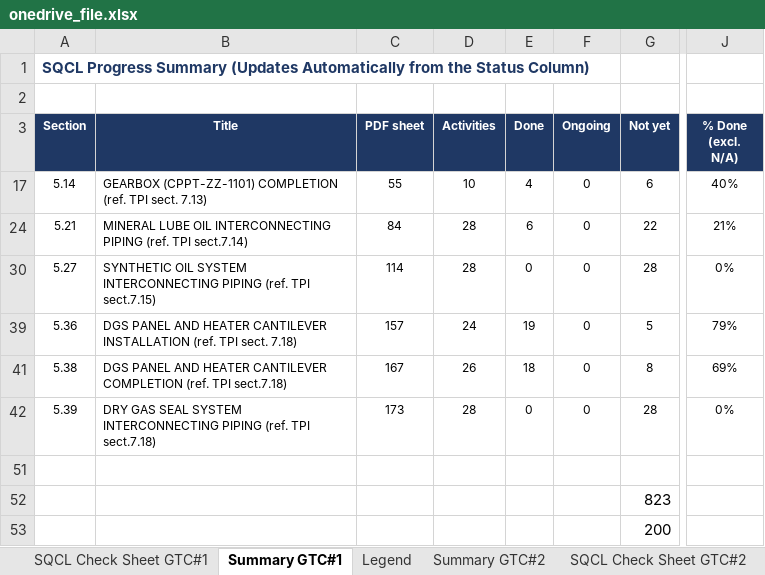
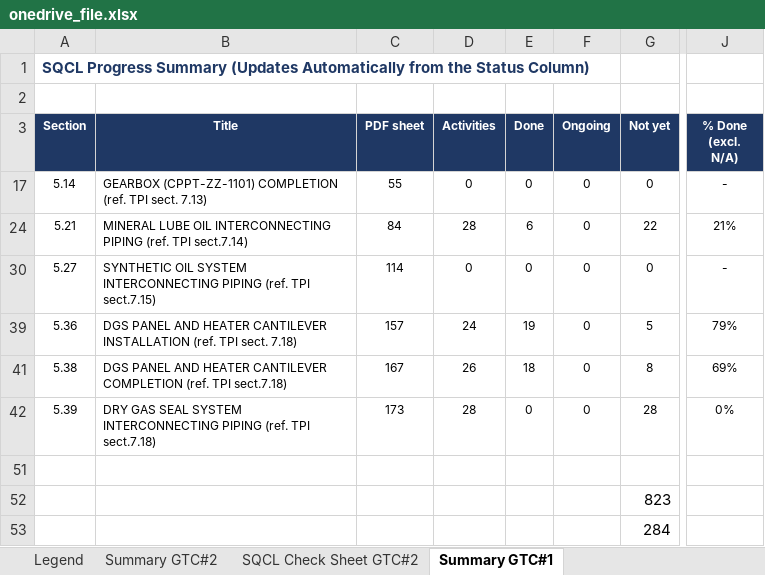
Before and after one commit to vubadien1983-droid/sqcl-dashboard, an Excel workbook: onedrive_file.xlsx, sheet Summary GTC#1, drawn as a sheet; only a part is shown, gaps mark what is left out; values as stored, in another font and other column widths than the file's, no borders; the diff names each change by its address in the sheet, - before the commit and + after, or states it on an @@ line.

```diff
--- a/onedrive_file.xlsx (sheet Summary GTC#1)
+++ b/onedrive_file.xlsx (sheet Summary GTC#1)
@@ sheet tab order changed: Legend | Summary GTC#2 | SQCL Check Sheet GTC#2 | Summary GTC#1 @@
-D17 (Activities): 10
+D17 (Activities): 0
-E17 (Done): 4
+E17 (Done): 0
-G17 (Not yet): 6
+G17 (Not yet): 0
-J17 (% Done (excl. N/A)): 40%
+J17 (% Done (excl. N/A)): -
-D30 (Activities): 28
+D30 (Activities): 0
-G30 (Not yet): 28
+G30 (Not yet): 0
-J30 (% Done (excl. N/A)): 0%
+J30 (% Done (excl. N/A)): -
-G53 (Not yet): 200
+G53 (Not yet): 284
```
Also changed, not shown: hidden cells, 2 other files.
